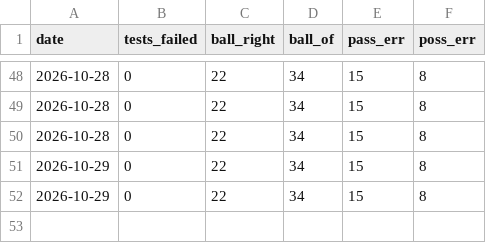
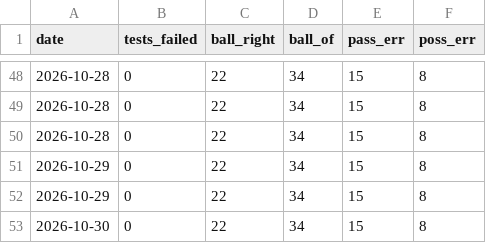
Before and after one commit to danielzh1nt0/ipanema-analysis, a TSV file: results/nightly/history.tsv, drawn as a sheet; only a part is shown, gaps mark what is left out.

Commit message:
nightly check 2026-10-30

```diff
--- a/results/nightly/history.tsv
+++ b/results/nightly/history.tsv
@@ -52 +52,2 @@ date	tests_failed	ball_right	ball_of	pass_err	poss_err
 2026-10-29	0	22	34	15	8
+2026-10-30	0	22	34	15	8
```
Also changed, not shown: 14 other files.
